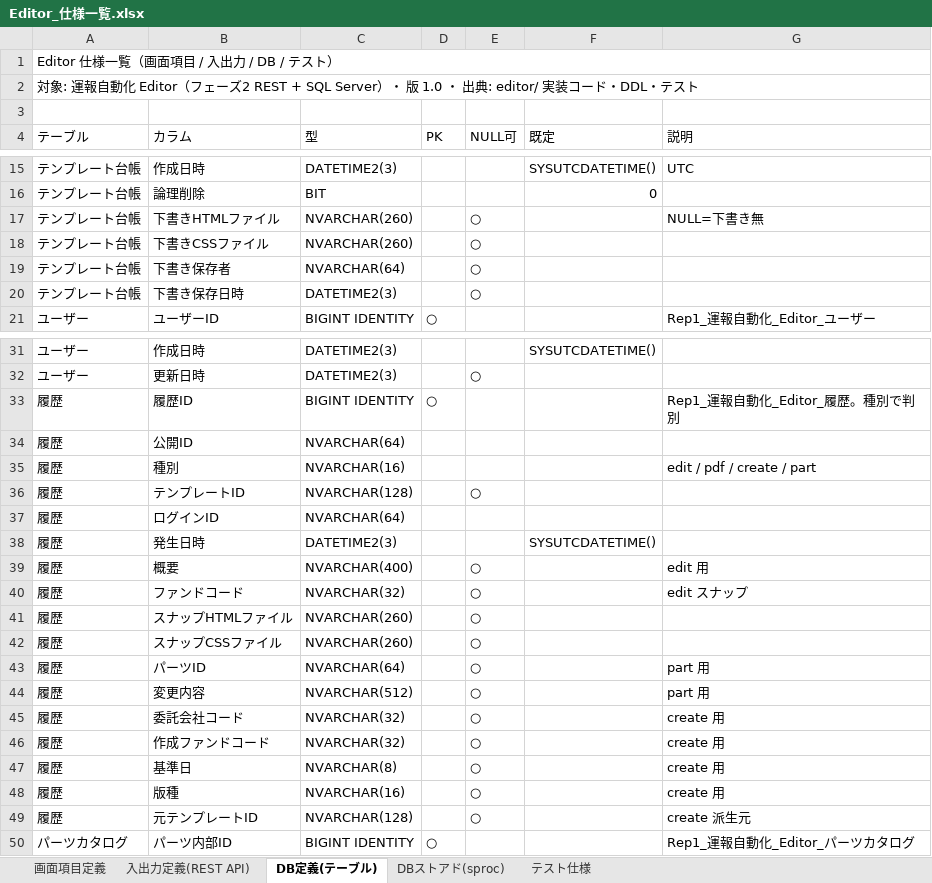
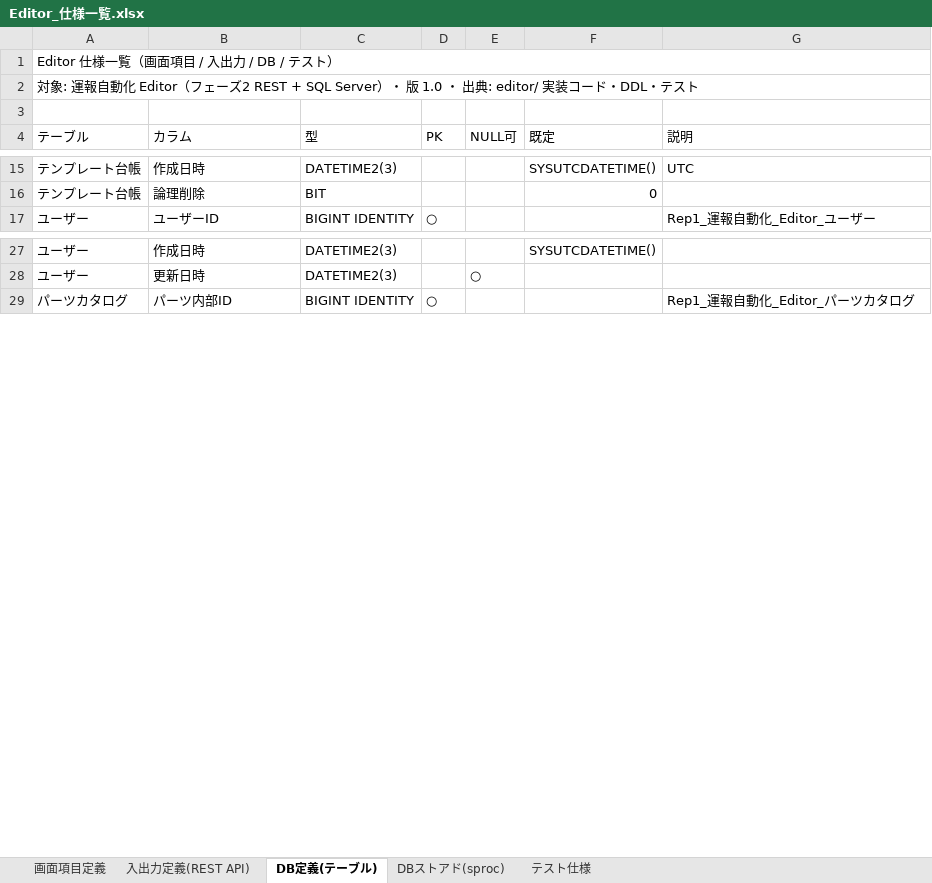
Before and after one commit to koichi-araki-0801/workspace, an Excel workbook: docs/editor/Editor_仕様一覧.xlsx, sheet DB定義(テーブル), drawn as a sheet; only a part is shown, gaps mark what is left out; values as stored, in another font and other column widths than the file's, no cell formats; the diff names each change by its address in the sheet, - before the commit and + after, or states it on an @@ line.

```diff
--- a/docs/editor/Editor_仕様一覧.xlsx (sheet DB定義(テーブル))
+++ b/docs/editor/Editor_仕様一覧.xlsx (sheet DB定義(テーブル))
-row 17: テンプレート台帳 | 下書きHTMLファイル | NVARCHAR(260) |  | ○ |  | NULL=下書き無
-row 18: テンプレート台帳 | 下書きCSSファイル | NVARCHAR(260) |  | ○
-row 19: テンプレート台帳 | 下書き保存者 | NVARCHAR(64) |  | ○
-row 20: テンプレート台帳 | 下書き保存日時 | DATETIME2(3) |  | ○
-row 33: 履歴 | 履歴ID | BIGINT IDENTITY | ○ |  |  | Rep1_運報自動化_Editor_履歴。種別で判別
-row 34: 履歴 | 公開ID | NVARCHAR(64)
-row 35: 履歴 | 種別 | NVARCHAR(16) |  |  |  | edit / pdf / create / part
-row 36: 履歴 | テンプレートID | NVARCHAR(128) |  | ○
-row 37: 履歴 | ログインID | NVARCHAR(64)
-row 38: 履歴 | 発生日時 | DATETIME2(3) |  |  | SYSUTCDATETIME()
-row 39: 履歴 | 概要 | NVARCHAR(400) |  | ○ |  | edit 用
-row 40: 履歴 | ファンドコード | NVARCHAR(32) |  | ○ |  | edit スナップ
-row 41: 履歴 | スナップHTMLファイル | NVARCHAR(260) |  | ○
-row 42: 履歴 | スナップCSSファイル | NVARCHAR(260) |  | ○
-row 43: 履歴 | パーツID | NVARCHAR(64) |  | ○ |  | part 用
-row 44: 履歴 | 変更内容 | NVARCHAR(512) |  | ○ |  | part 用
-row 45: 履歴 | 委託会社コード | NVARCHAR(32) |  | ○ |  | create 用
-row 46: 履歴 | 作成ファンドコード | NVARCHAR(32) |  | ○ |  | create 用
-row 47: 履歴 | 基準日 | NVARCHAR(8) |  | ○ |  | create 用
-row 48: 履歴 | 版種 | NVARCHAR(16) |  | ○ |  | create 用
-row 49: 履歴 | 元テンプレートID | NVARCHAR(128) |  | ○ |  | create 派生元
```
Also changed, not shown: sheet DBストアド(sproc), cell formats, 44 other files.
